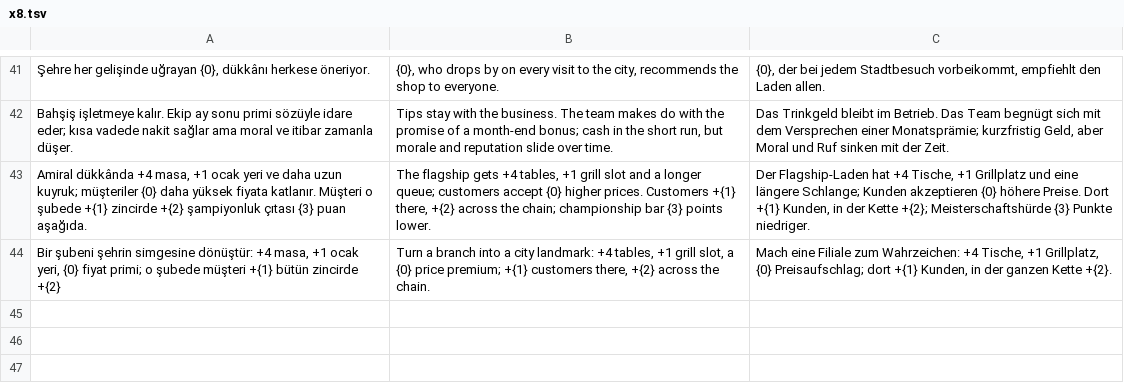
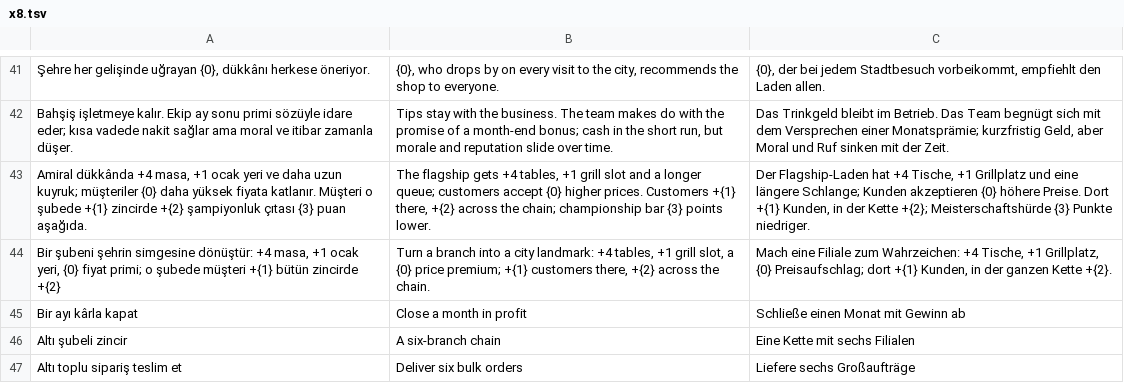
Before and after one commit to Ceomai/Kebab-Empire, a TSV file: locales_src/x8.tsv, drawn as a sheet; only a part is shown, gaps mark what is left out; the diff names each change by its address in the sheet, - before the commit and + after, or states it on an @@ line.

```diff
--- a/locales_src/x8.tsv
+++ b/locales_src/x8.tsv
+row 45: Bir ayı kârla kapat | Close a month in profit | Schließe einen Monat mit Gewinn ab
+row 46: Altı şubeli zincir | A six-branch chain | Eine Kette mit sechs Filialen
+row 47: Altı toplu sipariş teslim et | Deliver six bulk orders | Liefere sechs Großaufträge
```
Also changed, not shown: 17 other files.
